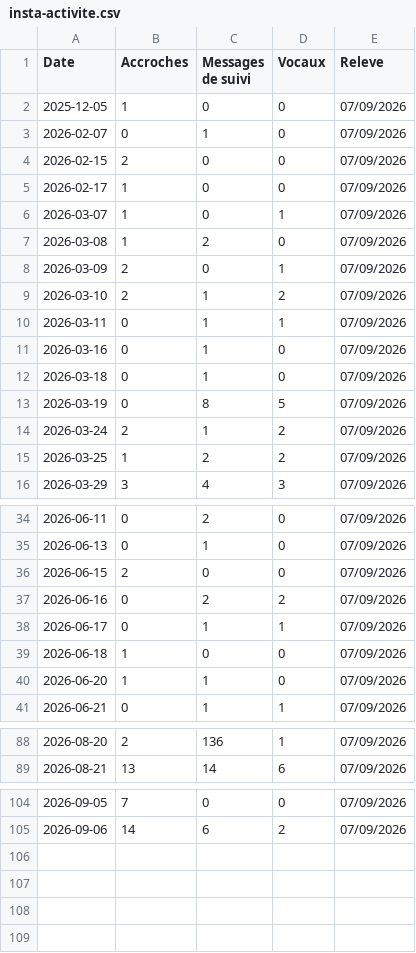
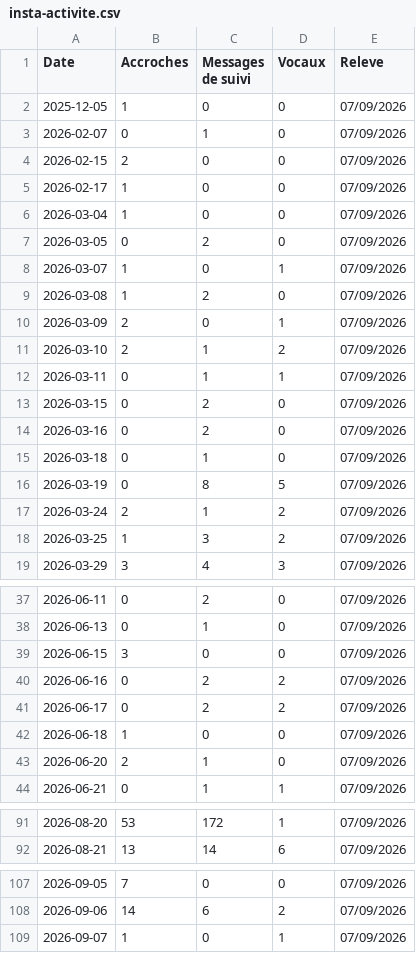
Before and after one commit to alexyoucompte99-lang/console-prospection-lauric, a CSV file: data/insta-activite.csv, drawn as a sheet; only a part is shown, gaps mark what is left out; the diff covers the shown part only.

```diff
--- a/data/insta-activite.csv
+++ b/data/insta-activite.csv
@@ -5,2 +5,4 @@ Date,Accroches,Messages de suivi,Vocaux,Releve
 2026-02-17,1,0,0,07/09/2026
+2026-03-04,1,0,0,07/09/2026
+2026-03-05,0,2,0,07/09/2026
 2026-03-07,1,0,1,07/09/2026
@@ -10,3 +12,4 @@ Date,Accroches,Messages de suivi,Vocaux,Releve
 2026-03-11,0,1,1,07/09/2026
-2026-03-16,0,1,0,07/09/2026
+2026-03-15,0,2,0,07/09/2026
+2026-03-16,0,2,0,07/09/2026
 2026-03-18,0,1,0,07/09/2026
@@ -14,3 +17,3 @@ Date,Accroches,Messages de suivi,Vocaux,Releve
 2026-03-24,2,1,2,07/09/2026
-2026-03-25,1,2,2,07/09/2026
+2026-03-25,1,3,2,07/09/2026
 2026-03-29,3,4,3,07/09/2026
@@ -35,7 +38,7 @@ Date,Accroches,Messages de suivi,Vocaux,Releve
 2026-06-13,0,1,0,07/09/2026
-2026-06-15,2,0,0,07/09/2026
+2026-06-15,3,0,0,07/09/2026
 2026-06-16,0,2,2,07/09/2026
-2026-06-17,0,1,1,07/09/2026
+2026-06-17,0,2,2,07/09/2026
 2026-06-18,1,0,0,07/09/2026
-2026-06-20,1,1,0,07/09/2026
+2026-06-20,2,1,0,07/09/2026
 2026-06-21,0,1,1,07/09/2026
@@ -88,2 +91,2 @@ Date,Accroches,Messages de suivi,Vocaux,Releve
-2026-08-20,2,136,1,07/09/2026
+2026-08-20,53,172,1,07/09/2026
 2026-08-21,13,14,6,07/09/2026
@@ -105 +108,2 @@ Date,Accroches,Messages de suivi,Vocaux,Releve
 2026-09-06,14,6,2,07/09/2026
+2026-09-07,1,0,1,07/09/2026
```
Also changed, not shown: 35 edited cells elsewhere in this file, 4 other files.
